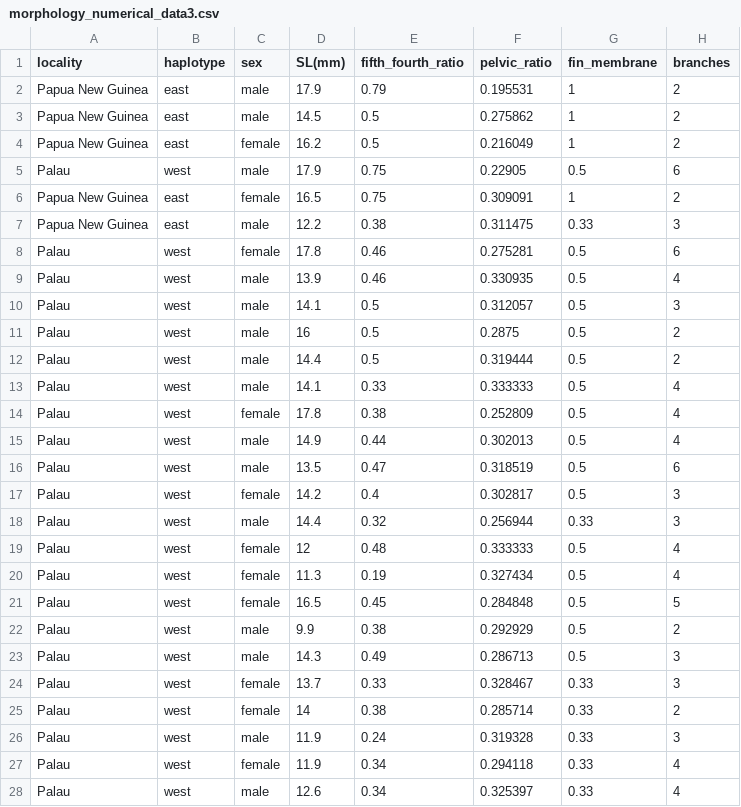
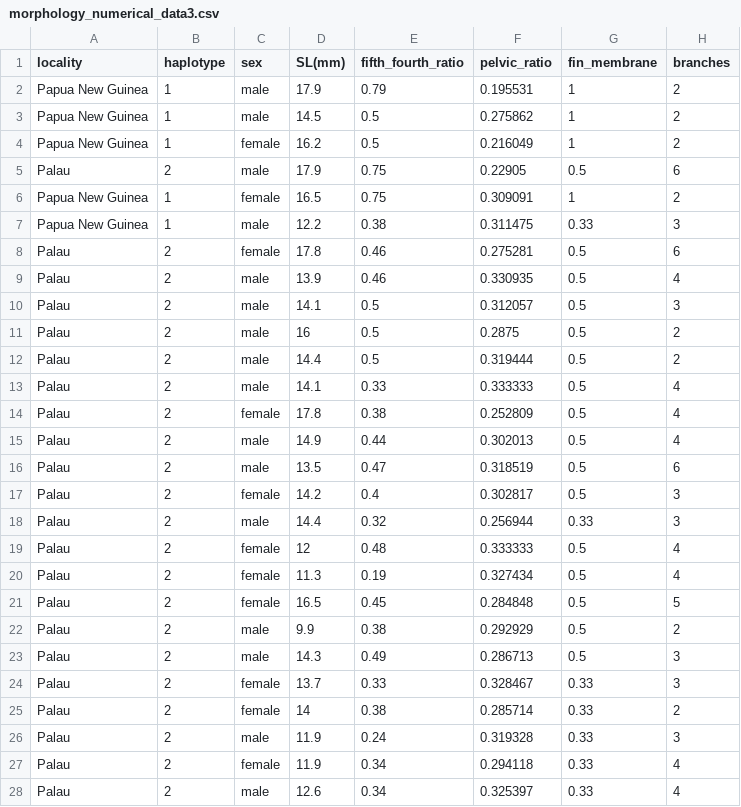
Before and after one commit to fish497-2018/yiu_eviota, a CSV file: data/morphology_numerical_data3.csv, drawn as a sheet; only a part is shown; the diff covers the shown part only.

```diff
--- a/data/morphology_numerical_data3.csv
+++ b/data/morphology_numerical_data3.csv
@@ -1,28 +1,28 @@
 locality,haplotype,sex,SL(mm),fifth_fourth_ratio,pelvic_ratio,fin_membrane,branches
-Papua New Guinea,east,male,17.9,0.79,0.195531,1,2
-Papua New Guinea,east,male,14.5,0.5,0.275862,1,2
-Papua New Guinea,east,female,16.2,0.5,0.216049,1,2
-Palau,west,male,17.9,0.75,0.22905,0.5,6
-Papua New Guinea,east,female,16.5,0.75,0.309091,1,2
-Papua New Guinea,east,male,12.2,0.38,0.311475,0.33,3
-Palau,west,female,17.8,0.46,0.275281,0.5,6
-Palau,west,male,13.9,0.46,0.330935,0.5,4
-Palau,west,male,14.1,0.5,0.312057,0.5,3
-Palau,west,male,16,0.5,0.2875,0.5,2
-Palau,west,male,14.4,0.5,0.319444,0.5,2
-Palau,west,male,14.1,0.33,0.333333,0.5,4
-Palau,west,female,17.8,0.38,0.252809,0.5,4
-Palau,west,male,14.9,0.44,0.302013,0.5,4
-Palau,west,male,13.5,0.47,0.318519,0.5,6
-Palau,west,female,14.2,0.4,0.302817,0.5,3
-Palau,west,male,14.4,0.32,0.256944,0.33,3
-Palau,west,female,12,0.48,0.333333,0.5,4
-Palau,west,female,11.3,0.19,0.327434,0.5,4
-Palau,west,female,16.5,0.45,0.284848,0.5,5
-Palau,west,male,9.9,0.38,0.292929,0.5,2
-Palau,west,male,14.3,0.49,0.286713,0.5,3
-Palau,west,female,13.7,0.33,0.328467,0.33,3
-Palau,west,female,14,0.38,0.285714,0.33,2
-Palau,west,male,11.9,0.24,0.319328,0.33,3
-Palau,west,female,11.9,0.34,0.294118,0.33,4
-Palau,west,male,12.6,0.34,0.325397,0.33,4
+Papua New Guinea,1,male,17.9,0.79,0.195531,1,2
+Papua New Guinea,1,male,14.5,0.5,0.275862,1,2
+Papua New Guinea,1,female,16.2,0.5,0.216049,1,2
+Palau,2,male,17.9,0.75,0.22905,0.5,6
+Papua New Guinea,1,female,16.5,0.75,0.309091,1,2
+Papua New Guinea,1,male,12.2,0.38,0.311475,0.33,3
+Palau,2,female,17.8,0.46,0.275281,0.5,6
+Palau,2,male,13.9,0.46,0.330935,0.5,4
+Palau,2,male,14.1,0.5,0.312057,0.5,3
+Palau,2,male,16,0.5,0.2875,0.5,2
+Palau,2,male,14.4,0.5,0.319444,0.5,2
+Palau,2,male,14.1,0.33,0.333333,0.5,4
+Palau,2,female,17.8,0.38,0.252809,0.5,4
+Palau,2,male,14.9,0.44,0.302013,0.5,4
+Palau,2,male,13.5,0.47,0.318519,0.5,6
+Palau,2,female,14.2,0.4,0.302817,0.5,3
+Palau,2,male,14.4,0.32,0.256944,0.33,3
+Palau,2,female,12,0.48,0.333333,0.5,4
+Palau,2,female,11.3,0.19,0.327434,0.5,4
+Palau,2,female,16.5,0.45,0.284848,0.5,5
+Palau,2,male,9.9,0.38,0.292929,0.5,2
+Palau,2,male,14.3,0.49,0.286713,0.5,3
+Palau,2,female,13.7,0.33,0.328467,0.33,3
+Palau,2,female,14,0.38,0.285714,0.33,2
+Palau,2,male,11.9,0.24,0.319328,0.33,3
+Palau,2,female,11.9,0.34,0.294118,0.33,4
+Palau,2,male,12.6,0.34,0.325397,0.33,4
```
Also changed, not shown: 16 edited cells elsewhere in this file, 3 other files.
